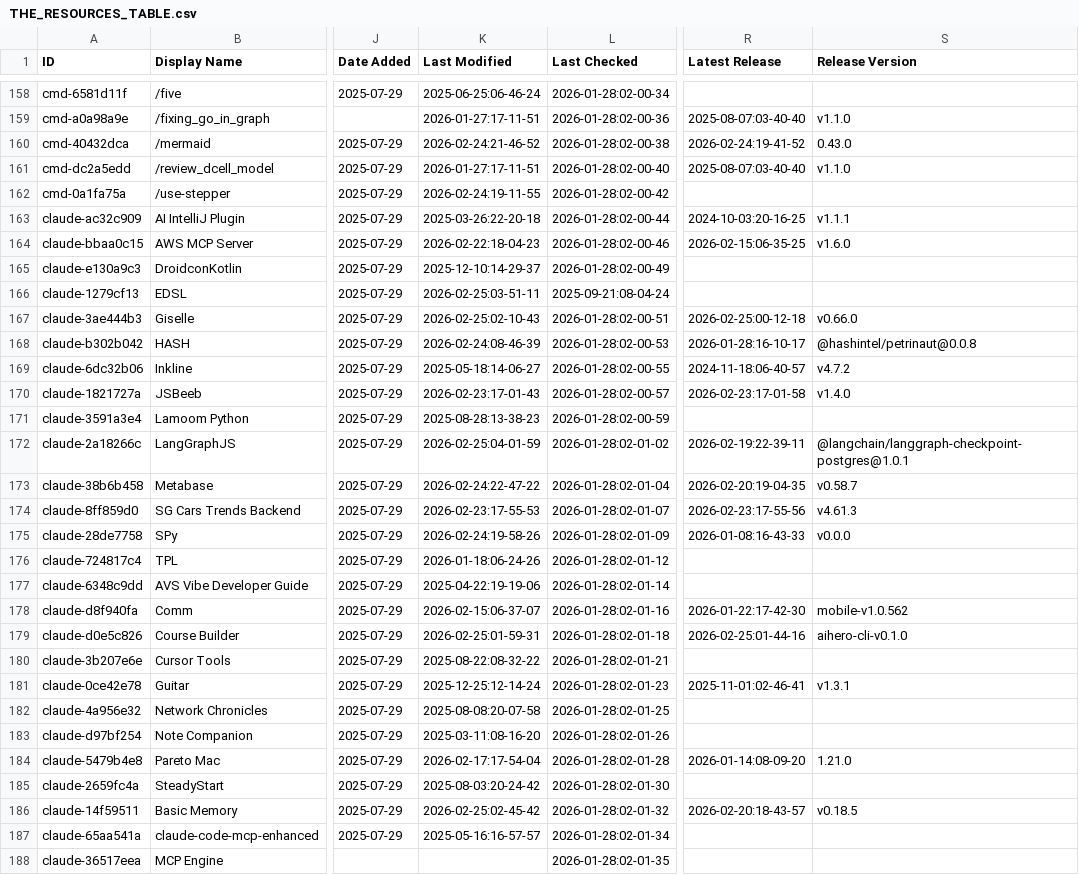
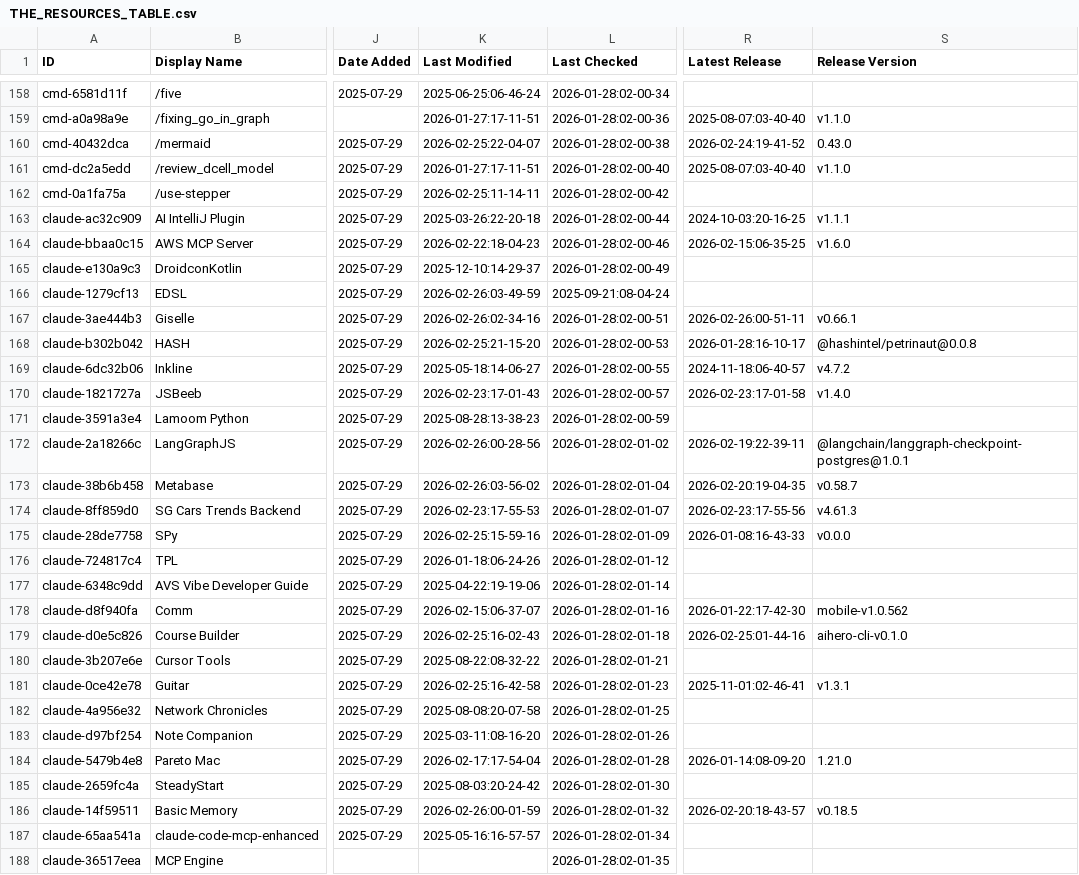
Before and after one commit to tiennh93/awesome-claude-code, a CSV file: THE_RESOURCES_TABLE.csv, drawn as a sheet; only a part is shown, gaps mark what is left out; the diff covers the shown part only; the diff names each change by its address in the sheet, - before the commit and + after, or states it on an @@ line.

```diff
--- a/THE_RESOURCES_TABLE.csv
+++ b/THE_RESOURCES_TABLE.csv
-K160 (Last Modified): 2026-02-24:21-46-52
+K160 (Last Modified): 2026-02-25:22-04-07
-K162 (Last Modified): 2026-02-24:19-11-55
+K162 (Last Modified): 2026-02-25:11-14-11
-K166 (Last Modified): 2026-02-25:03-51-11
+K166 (Last Modified): 2026-02-26:03-49-59
-K167 (Last Modified): 2026-02-25:02-10-43
+K167 (Last Modified): 2026-02-26:02-34-16
-R167 (Latest Release): 2026-02-25:00-12-18
+R167 (Latest Release): 2026-02-26:00-51-11
-S167 (Release Version): v0.66.0
+S167 (Release Version): v0.66.1
-K168 (Last Modified): 2026-02-24:08-46-39
+K168 (Last Modified): 2026-02-25:21-15-20
-K172 (Last Modified): 2026-02-25:04-01-59
+K172 (Last Modified): 2026-02-26:00-28-56
-K173 (Last Modified): 2026-02-24:22-47-22
+K173 (Last Modified): 2026-02-26:03-56-02
-K175 (Last Modified): 2026-02-24:19-58-26
+K175 (Last Modified): 2026-02-25:15-59-16
-K179 (Last Modified): 2026-02-25:01-59-31
+K179 (Last Modified): 2026-02-25:16-02-43
-K181 (Last Modified): 2025-12-25:12-14-24
+K181 (Last Modified): 2026-02-25:16-42-58
-K186 (Last Modified): 2026-02-25:02-45-42
+K186 (Last Modified): 2026-02-26:00-01-59
```
Also changed, not shown: 34 edited cells elsewhere in this file.
